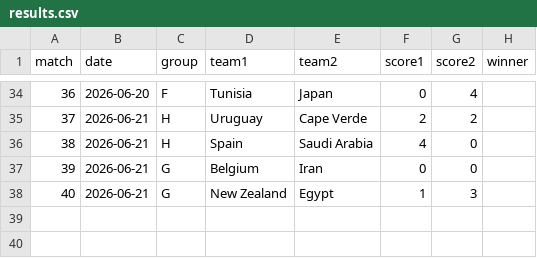
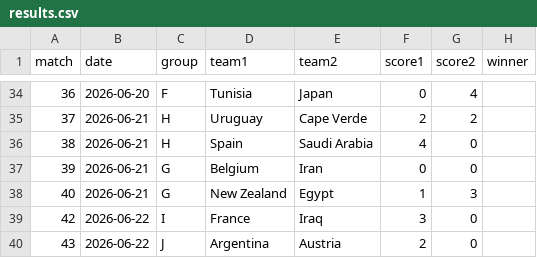
Before and after one commit to Qasak/openpaul, a CSV file: data/results.csv, drawn as a sheet; only a part is shown, gaps mark what is left out; the diff names each change by its address in the sheet, - before the commit and + after, or states it on an @@ line.

Commit message:
update: matchday data refresh

```diff
--- a/data/results.csv
+++ b/data/results.csv
+row 39: 42 | 2026-06-22 | I | France | Iraq | 3 | 0
+row 40: 43 | 2026-06-22 | J | Argentina | Austria | 2 | 0
```
Also changed, not shown: data/sim_probs.csv, data/sim_probs_sigma0.csv, 5 other files.
